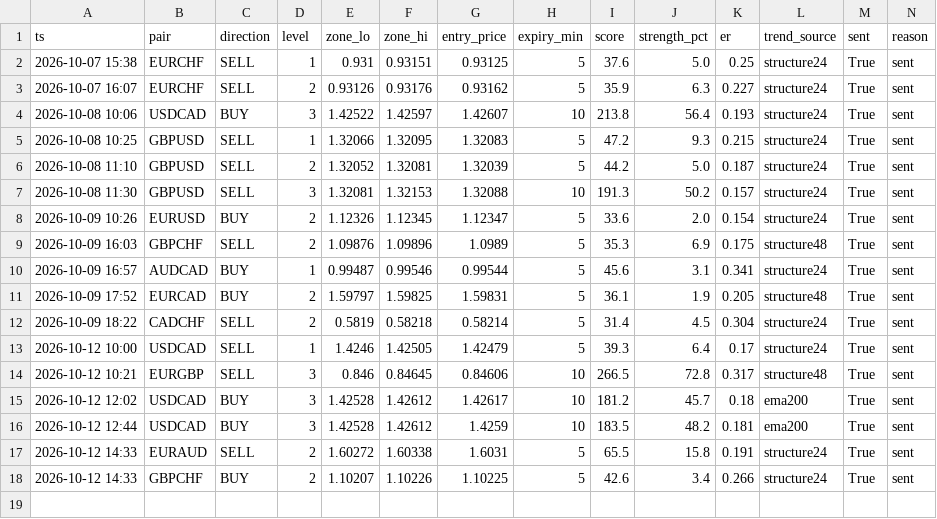
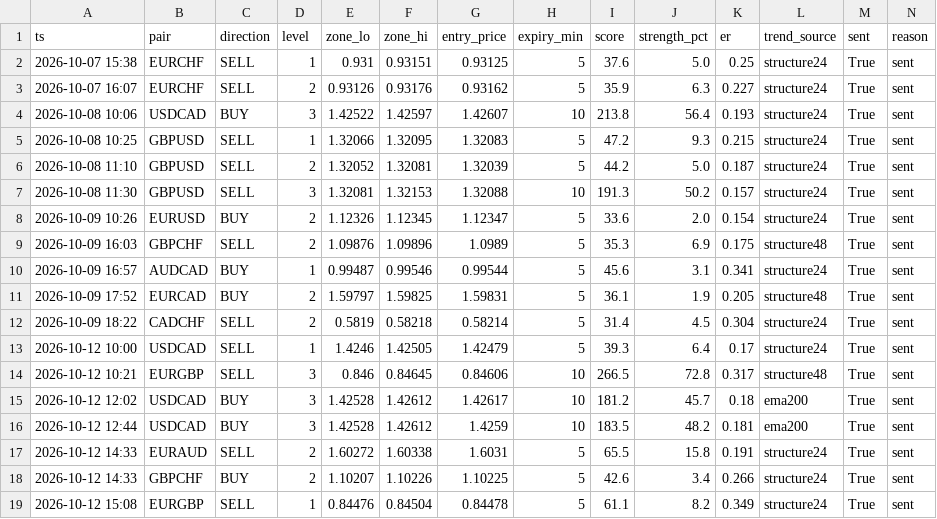
Before and after one commit to torium-art/forex-signal-bot, a CSV file: signals_journal.csv, drawn as a sheet; the diff names each change by its address in the sheet, - before the commit and + after, or states it on an @@ line.

```diff
--- a/signals_journal.csv
+++ b/signals_journal.csv
+row 19: 2026-10-12 15:08 | EURGBP | SELL | 1 | 0.84476 | 0.84504 | 0.84478 | 5 | 61.1 | 8.2 | 0.349 | structure24 | True | sent
```
Also changed, not shown: 1 other file.
